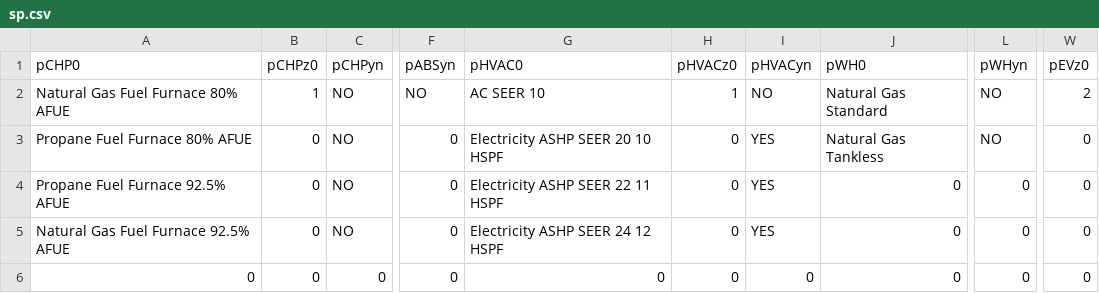
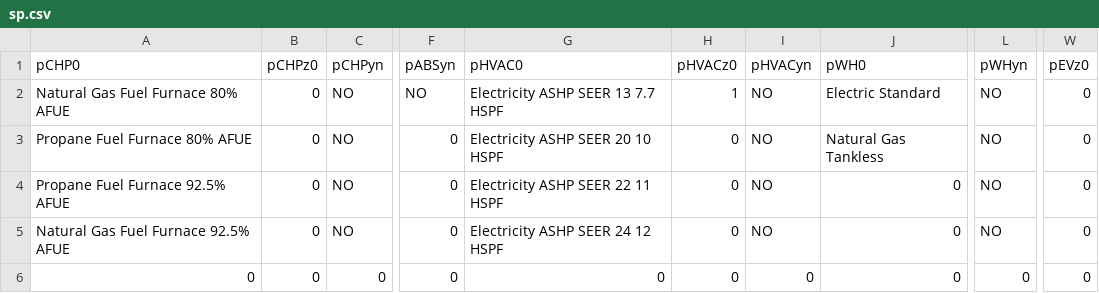
Before and after one commit to pduenas/decarb, a CSV file: in/sp.csv, drawn as a sheet; only a part is shown, gaps mark what is left out; the diff names each change by its address in the sheet, - before the commit and + after, or states it on an @@ line.

```diff
--- a/in/sp.csv
+++ b/in/sp.csv
-B2 (pCHPz0): 1
+B2 (pCHPz0): 0
-G2 (pHVAC0): AC SEER 10
+G2 (pHVAC0): Electricity ASHP SEER 13 7.7 HSPF
-J2 (pWH0): Natural Gas Standard
+J2 (pWH0): Electric Standard
-W2 (pEVz0): 2
+W2 (pEVz0): 0
-I3:I5 (pHVACyn): YES
+I3:I5 (pHVACyn): NO
-L4:L5 (pWHyn): 0
+L4:L5 (pWHyn): NO
```
Also changed, not shown: in/bdg_i.csv, in/chp.csv, 17 other files.
